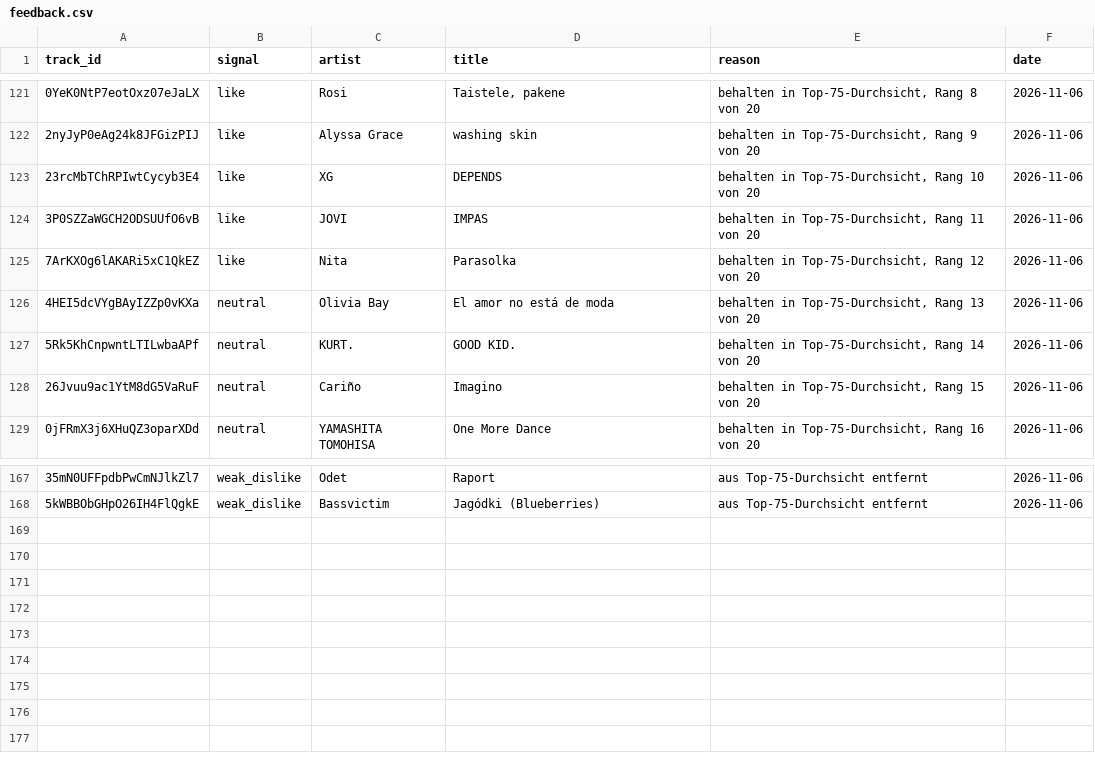
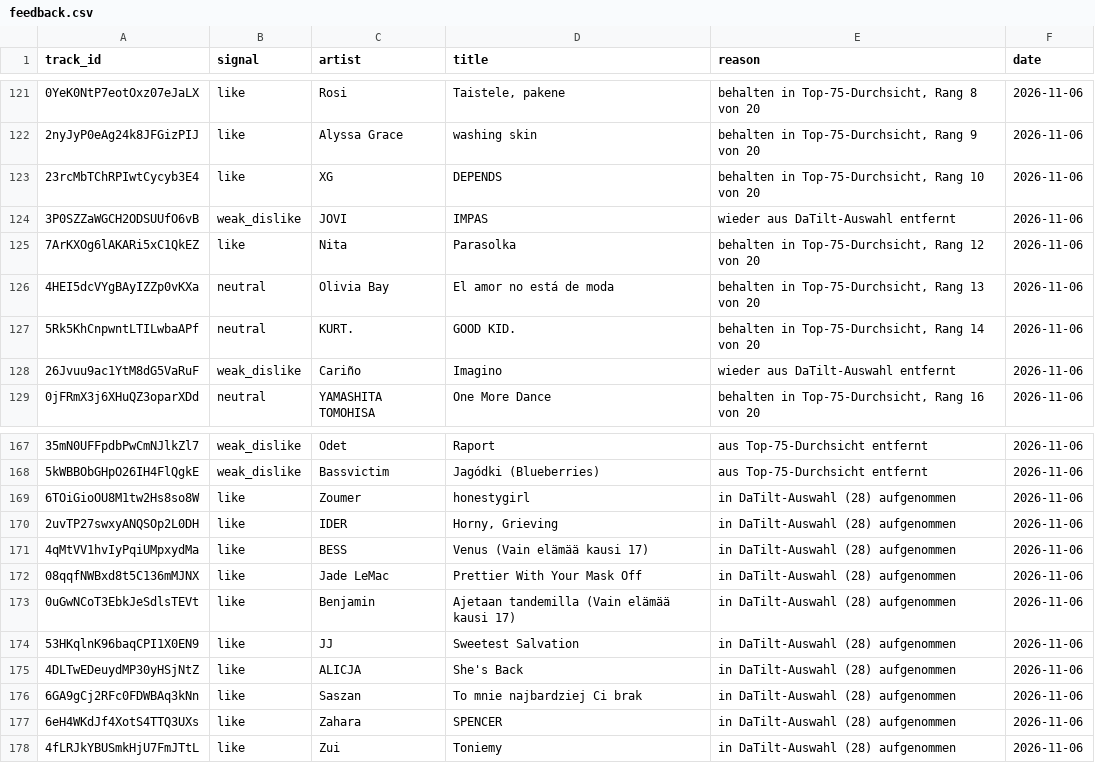
Before and after one commit to tillclaude-bit/nmf-top75, a CSV file: data/feedback.csv, drawn as a sheet; only a part is shown, gaps mark what is left out.

```diff
--- a/data/feedback.csv
+++ b/data/feedback.csv
@@ -123,3 +123,3 @@ track_id,signal,artist,title,reason,date
 23rcMbTChRPIwtCycyb3E4,like,XG,DEPENDS,"behalten in Top-75-Durchsicht, Rang 10 von 20",2026-11-06
-3P0SZZaWGCH2ODSUUfO6vB,like,JOVI,IMPAS,"behalten in Top-75-Durchsicht, Rang 11 von 20",2026-11-06
+3P0SZZaWGCH2ODSUUfO6vB,weak_dislike,JOVI,IMPAS,wieder aus DaTilt-Auswahl entfernt,2026-11-06
 7ArKXOg6lAKARi5xC1QkEZ,like,Nita,Parasolka,"behalten in Top-75-Durchsicht, Rang 12 von 20",2026-11-06
@@ -127,3 +127,3 @@ track_id,signal,artist,title,reason,date
 5Rk5KhCnpwntLTILwbaAPf,neutral,KURT.,GOOD KID.,"behalten in Top-75-Durchsicht, Rang 14 von 20",2026-11-06
-26Jvuu9ac1YtM8dG5VaRuF,neutral,Cariño,Imagino,"behalten in Top-75-Durchsicht, Rang 15 von 20",2026-11-06
+26Jvuu9ac1YtM8dG5VaRuF,weak_dislike,Cariño,Imagino,wieder aus DaTilt-Auswahl entfernt,2026-11-06
 0jFRmX3j6XHuQZ3oparXDd,neutral,YAMASHITA TOMOHISA,One More Dance,"behalten in Top-75-Durchsicht, Rang 16 von 20",2026-11-06
@@ -168 +168,11 @@ track_id,signal,artist,title,reason,date
 5kWBBObGHpO26IH4FlQgkE,weak_dislike,Bassvictim,Jagódki (Blueberries),aus Top-75-Durchsicht entfernt,2026-11-06
+6TOiGioOU8M1tw2Hs8so8W,like,Zoumer,honestygirl,in DaTilt-Auswahl (28) aufgenommen,2026-11-06
+2uvTP27swxyANQSOp2L0DH,like,IDER,"Horny, Grieving",in DaTilt-Auswahl (28) aufgenommen,2026-11-06
+4qMtVV1hvIyPqiUMpxydMa,like,BESS,Venus (Vain elämää kausi 17),in DaTilt-Auswahl (28) aufgenommen,2026-11-06
+08qqfNWBxd8t5C136mMJNX,like,Jade LeMac,Prettier With Your Mask Off,in DaTilt-Auswahl (28) aufgenommen,2026-11-06
+0uGwNCoT3EbkJeSdlsTEVt,like,Benjamin,Ajetaan tandemilla (Vain elämää kausi 17),in DaTilt-Auswahl (28) aufgenommen,2026-11-06
+53HKqlnK96baqCPI1X0EN9,like,JJ,Sweetest Salvation,in DaTilt-Auswahl (28) aufgenommen,2026-11-06
+4DLTwEDeuydMP30yHSjNtZ,like,ALICJA,She's Back,in DaTilt-Auswahl (28) aufgenommen,2026-11-06
+6GA9gCj2RFc0FDWBAq3kNn,like,Saszan,To mnie najbardziej Ci brak,in DaTilt-Auswahl (28) aufgenommen,2026-11-06
+6eH4WKdJf4XotS4TTQ3UXs,like,Zahara,SPENCER,in DaTilt-Auswahl (28) aufgenommen,2026-11-06
+4fLRJkYBUSmkHjU7FmJTtL,like,Zui,Toniemy,in DaTilt-Auswahl (28) aufgenommen,2026-11-06
```
Also changed, not shown: data/feedback/user_playlist_2026-11-06.csv.
